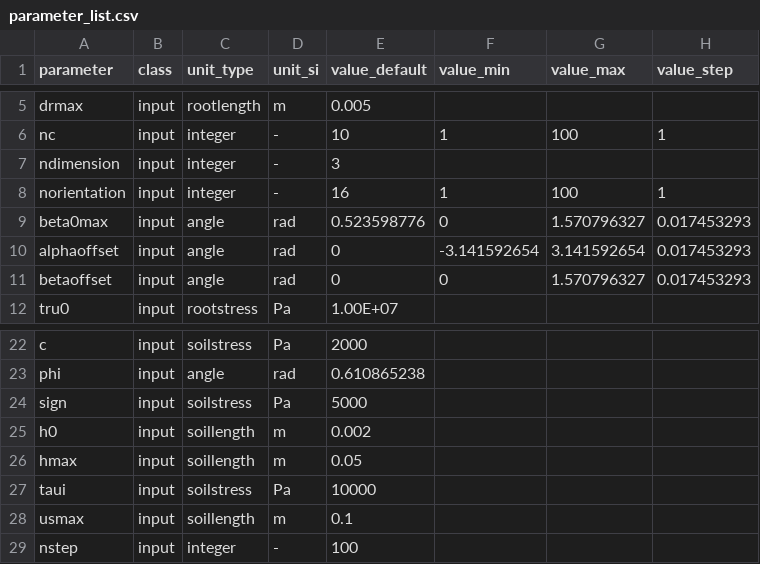
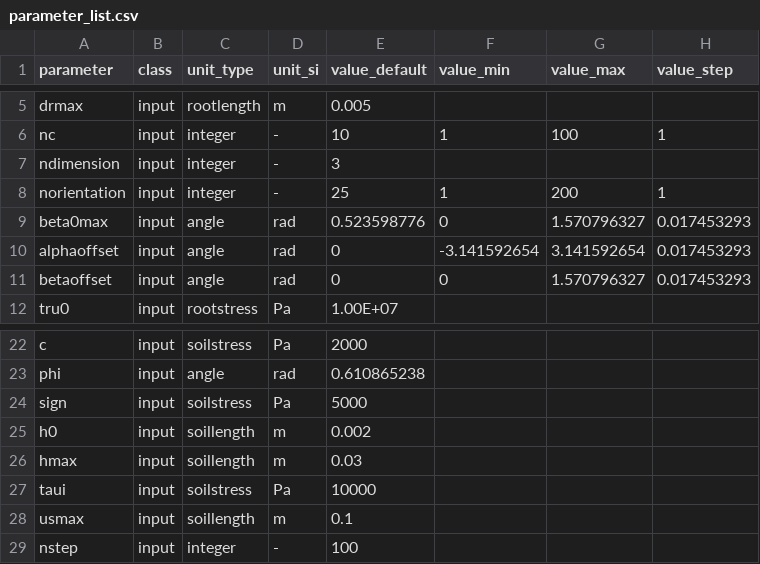
Before and after one commit to GJMeijer/DRAM, a CSV file: inst/shiny-examples/DRAM/parameter_list.csv, drawn as a sheet; only a part is shown, gaps mark what is left out.

```diff
--- a/inst/shiny-examples/DRAM/parameter_list.csv
+++ b/inst/shiny-examples/DRAM/parameter_list.csv
@@ -7,3 +7,3 @@ nc,input,integer,-,10,1,100,1
 ndimension,input,integer,-,3,,,
-norientation,input,integer,-,16,1,100,1
+norientation,input,integer,-,25,1,200,1
 beta0max,input,angle,rad,0.523598776,0,1.570796327,0.017453293
@@ -25,3 +25,3 @@ sign,input,soilstress,Pa,5000,,,
 h0,input,soillength,m,0.002,,,
-hmax,input,soillength,m,0.05,,,
+hmax,input,soillength,m,0.03,,,
 taui,input,soilstress,Pa,10000,,,
```
Also changed, not shown: 10 other files.
